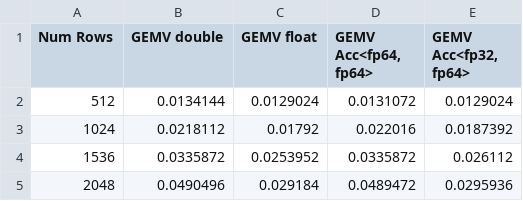
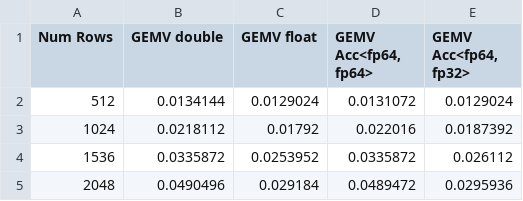
Before and after one commit to ginkgo-project/accessor-BLAS, a CSV file: python/v100_gemv.csv, drawn as a sheet; only a part is shown.

```diff
--- a/python/v100_gemv.csv
+++ b/python/v100_gemv.csv
@@ -1,2 +1,2 @@
-Num Rows;GEMV double;GEMV float;GEMV Acc<fp64, fp64>;GEMV Acc<fp32, fp64>
+Num Rows;GEMV double;GEMV float;GEMV Acc<fp64, fp64>;GEMV Acc<fp64, fp32>
 512;0.0134144;0.0129024;0.0131072;0.0129024
```
Also changed, not shown: 2 other files.
